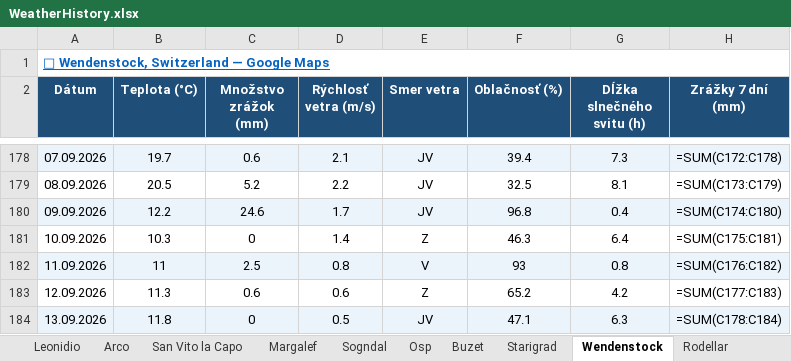
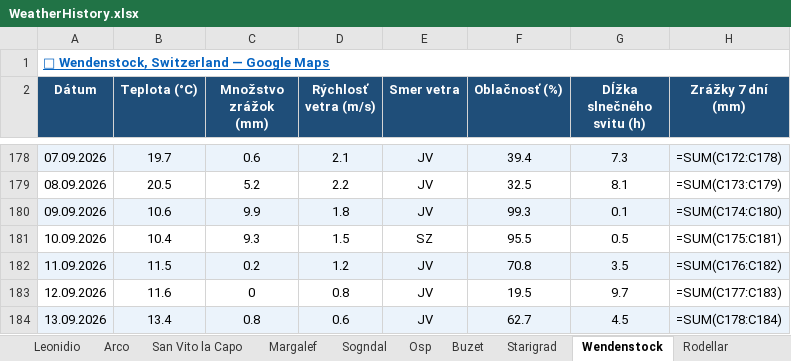
Before and after one commit to slavo1976/AgentWeather, an Excel workbook: WeatherHistory.xlsx, sheet Wendenstock, drawn as a sheet; only a part is shown, gaps mark what is left out; values as stored, in another font and other column widths than the file's, no borders; formulas without a stored value are shown as written; the diff covers the shown part only; the diff names each change by its address in the sheet, - before the commit and + after, or states it on an @@ line.

```diff
--- a/WeatherHistory.xlsx (sheet Wendenstock)
+++ b/WeatherHistory.xlsx (sheet Wendenstock)
-B180 (Teplota (°C)): 12.2
+B180 (Teplota (°C)): 10.6
-C180 (Množstvo zrážok (mm)): 24.6
+C180 (Množstvo zrážok (mm)): 9.9
-D180 (Rýchlosť vetra (m/s)): 1.7
+D180 (Rýchlosť vetra (m/s)): 1.8
-F180 (Oblačnosť (%)): 96.8
+F180 (Oblačnosť (%)): 99.3
-G180 (Dĺžka slnečného svitu (h)): 0.4
+G180 (Dĺžka slnečného svitu (h)): 0.1
-B181 (Teplota (°C)): 10.3
+B181 (Teplota (°C)): 10.4
-C181 (Množstvo zrážok (mm)): 0
+C181 (Množstvo zrážok (mm)): 9.3
-D181 (Rýchlosť vetra (m/s)): 1.4
+D181 (Rýchlosť vetra (m/s)): 1.5
-E181 (Smer vetra): Z
+E181 (Smer vetra): SZ
-F181 (Oblačnosť (%)): 46.3
+F181 (Oblačnosť (%)): 95.5
-G181 (Dĺžka slnečného svitu (h)): 6.4
+G181 (Dĺžka slnečného svitu (h)): 0.5
-B182 (Teplota (°C)): 11
+B182 (Teplota (°C)): 11.5
-C182 (Množstvo zrážok (mm)): 2.5
+C182 (Množstvo zrážok (mm)): 0.2
-D182 (Rýchlosť vetra (m/s)): 0.8
+D182 (Rýchlosť vetra (m/s)): 1.2
-E182 (Smer vetra): V
+E182 (Smer vetra): JV
-F182 (Oblačnosť (%)): 93
+F182 (Oblačnosť (%)): 70.8
-G182 (Dĺžka slnečného svitu (h)): 0.8
+G182 (Dĺžka slnečného svitu (h)): 3.5
-B183 (Teplota (°C)): 11.3
+B183 (Teplota (°C)): 11.6
-C183 (Množstvo zrážok (mm)): 0.6
+C183 (Množstvo zrážok (mm)): 0
-D183 (Rýchlosť vetra (m/s)): 0.6
+D183 (Rýchlosť vetra (m/s)): 0.8
-E183 (Smer vetra): Z
+E183 (Smer vetra): JV
-F183 (Oblačnosť (%)): 65.2
+F183 (Oblačnosť (%)): 19.5
-G183 (Dĺžka slnečného svitu (h)): 4.2
+G183 (Dĺžka slnečného svitu (h)): 9.7
-B184 (Teplota (°C)): 11.8
+B184 (Teplota (°C)): 13.4
-C184 (Množstvo zrážok (mm)): 0
+C184 (Množstvo zrážok (mm)): 0.8
-D184 (Rýchlosť vetra (m/s)): 0.5
+D184 (Rýchlosť vetra (m/s)): 0.6
-F184 (Oblačnosť (%)): 47.1
+F184 (Oblačnosť (%)): 62.7
-G184 (Dĺžka slnečného svitu (h)): 6.3
+G184 (Dĺžka slnečného svitu (h)): 4.5
```
Also changed, not shown: 1 added row and 6 edited cells elsewhere in this sheet, sheet Visnove, sheet Kalamarka, sheet Zadiel, sheet Krpcovo, sheet San Vito la Capo, sheet Arco, 13 more sheets.
